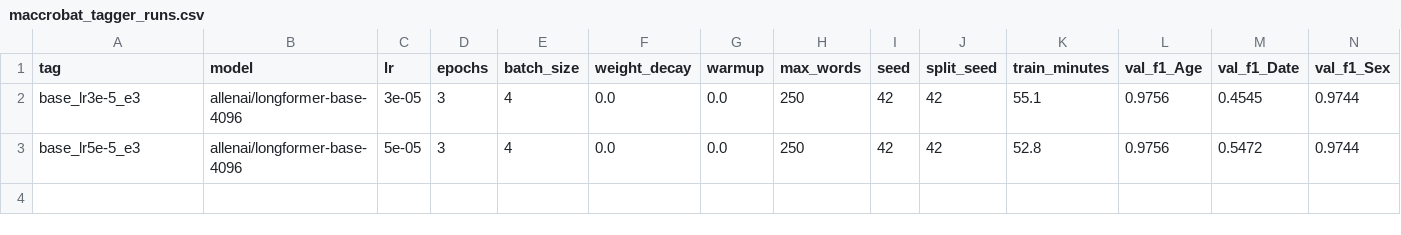
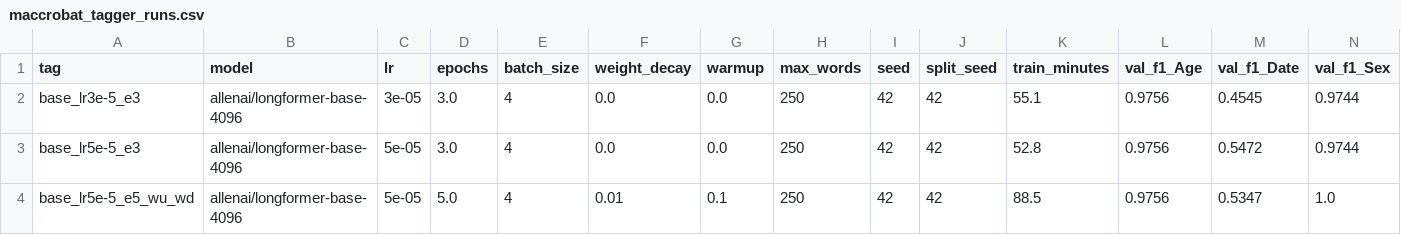
Before and after one commit to Health-Transformation-Lab/health-transformation-lab-nlp, a CSV file: data/deid/maccrobat_tagger_runs.csv, drawn as a sheet; only a part is shown; rows hold the shown columns only; the diff names each change by its address in the sheet, - before the commit and + after, or states it on an @@ line.

```diff
--- a/data/deid/maccrobat_tagger_runs.csv
+++ b/data/deid/maccrobat_tagger_runs.csv
-D2:D3 (epochs): 3
+D2:D3 (epochs): 3.0
+row 4: base_lr5e-5_e5_wu_wd | allenai/longformer-base-4096 | 5e-05 | 5.0 | 4 | 0.01 | 0.1 | 250 | 42 | 42 | 88.5 | 0.9756 | 0.5347 | 1.0
```
